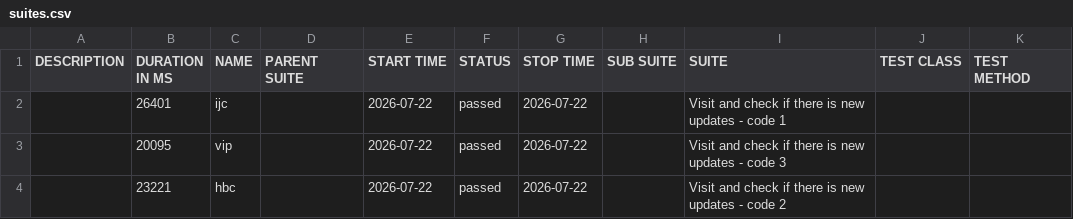
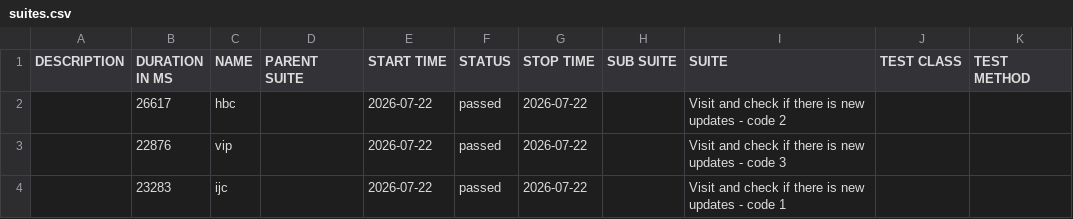
Before and after one commit to 11tdlong/repo11, a CSV file: tmp/allure-cypress/data/suites.csv, drawn as a sheet.

```diff
--- a/tmp/allure-cypress/data/suites.csv
+++ b/tmp/allure-cypress/data/suites.csv
@@ -1,4 +1,4 @@
 "DESCRIPTION","DURATION IN MS","NAME","PARENT SUITE","START TIME","STATUS","STOP TIME","SUB SUITE","SUITE","TEST CLASS","TEST METHOD"
-"","26401","ijc","","2026-07-22","passed","2026-07-22","","Visit and check if there is new updates - code 1","",""
-"","20095","vip","","2026-07-22","passed","2026-07-22","","Visit and check if there is new updates - code 3","",""
-"","23221","hbc","","2026-07-22","passed","2026-07-22","","Visit and check if there is new updates - code 2","",""
+"","26617","hbc","","2026-07-22","passed","2026-07-22","","Visit and check if there is new updates - code 2","",""
+"","22876","vip","","2026-07-22","passed","2026-07-22","","Visit and check if there is new updates - code 3","",""
+"","23283","ijc","","2026-07-22","passed","2026-07-22","","Visit and check if there is new updates - code 1","",""
```
Also changed, not shown: 21 other files.
